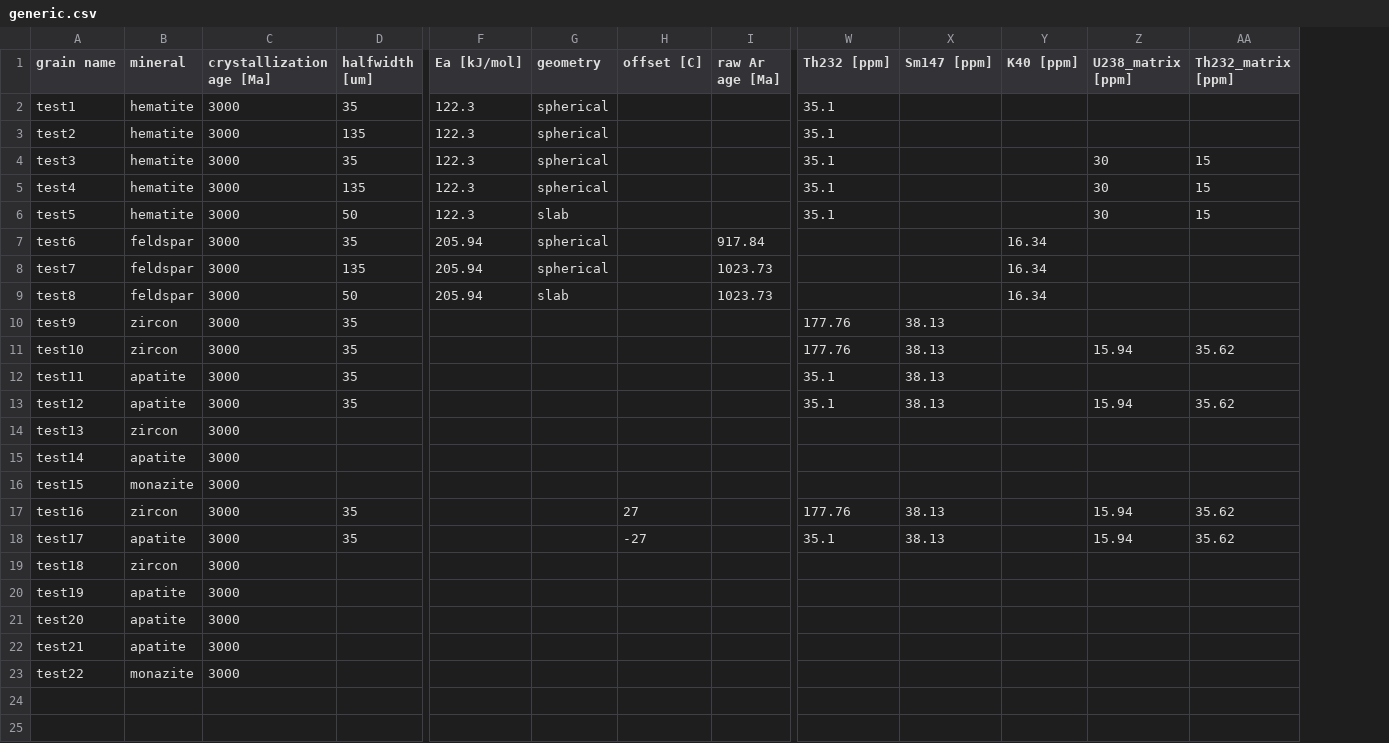
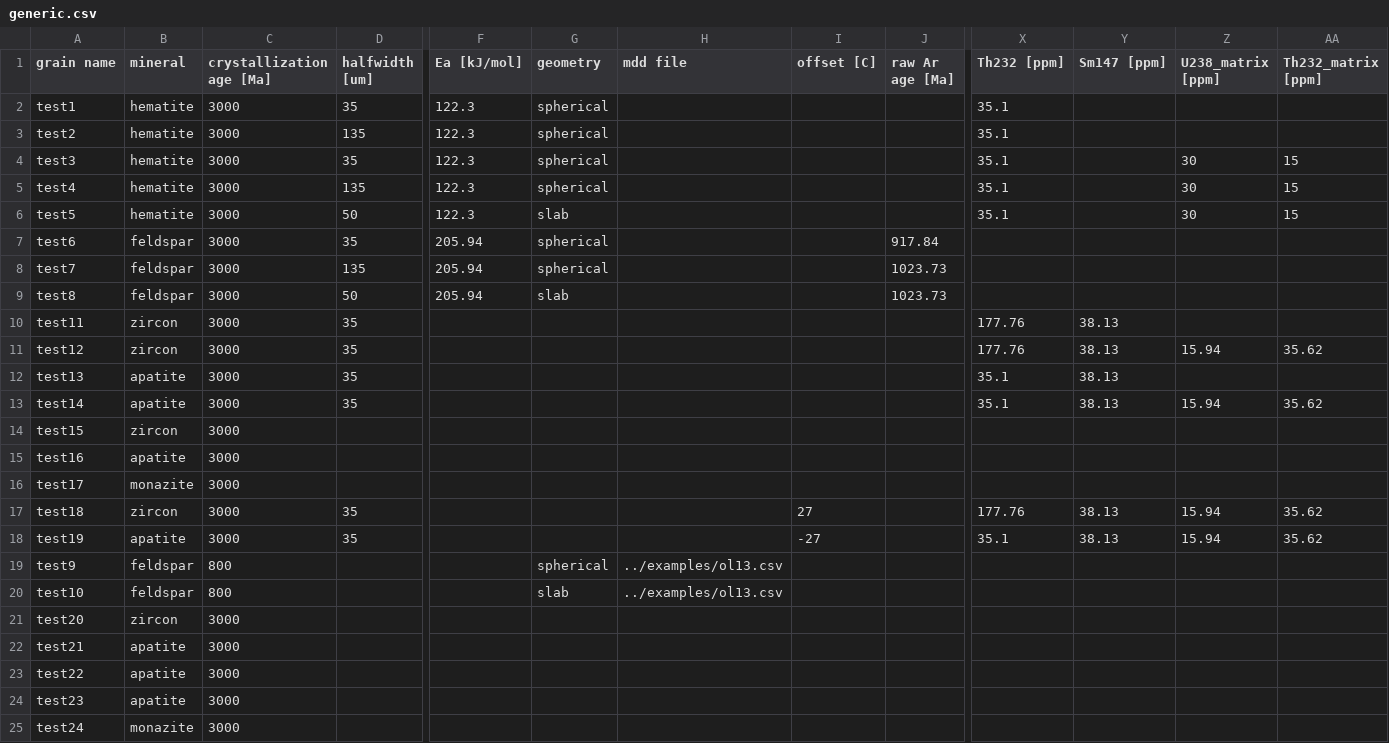
Before and after one commit to OpenThermochronology/Thermochron.jl, a CSV file: examples/generic.csv, drawn as a sheet; only a part is shown, gaps mark what is left out; removed rows and columns are numbered as before the commit, all else as after; rows hold the shown columns only; the diff names each change by its address in the sheet, - before the commit and + after, or states it on an @@ line.

```diff
--- a/examples/generic.csv
+++ b/examples/generic.csv
+column H (mdd file), empty
-column Y (K40 [ppm]), rows 7-9: all 16.34
-A10 (grain name): test9
+A10 (grain name): test11
-A11 (grain name): test10
+A11 (grain name): test12
-A12 (grain name): test11
+A12 (grain name): test13
-A13 (grain name): test12
+A13 (grain name): test14
-A14 (grain name): test13
+A14 (grain name): test15
-A15 (grain name): test14
+A15 (grain name): test16
-A16 (grain name): test15
+A16 (grain name): test17
-A17 (grain name): test16
+A17 (grain name): test18
-A18 (grain name): test17
+A18 (grain name): test19
+row 19: test9 | feldspar | 800 |  |  | spherical | ../examples/ol13.csv
+row 20: test10 | feldspar | 800 |  |  | slab | ../examples/ol13.csv
-A21 (grain name): test18
+A21 (grain name): test20
-A22 (grain name): test19
+A22 (grain name): test21
-A23 (grain name): test20
+A23 (grain name): test22
-A24 (grain name): test21
+A24 (grain name): test23
-A25 (grain name): test22
+A25 (grain name): test24
```
Also changed, not shown: 6 other files.
